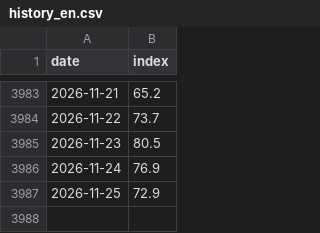
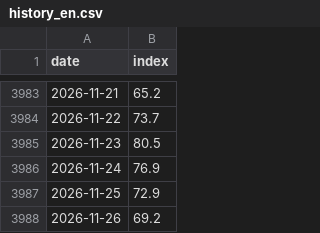
Before and after one commit to tinfoilindex/tinfoilindex.github.io, a CSV file: out/history_en.csv, drawn as a sheet; only a part is shown, gaps mark what is left out; the diff names each change by its address in the sheet, - before the commit and + after, or states it on an @@ line.

```diff
--- a/out/history_en.csv
+++ b/out/history_en.csv
+row 3988: 2026-11-26 | 69.2
```
Also changed, not shown: out/history_ru.csv, 6 other files.
